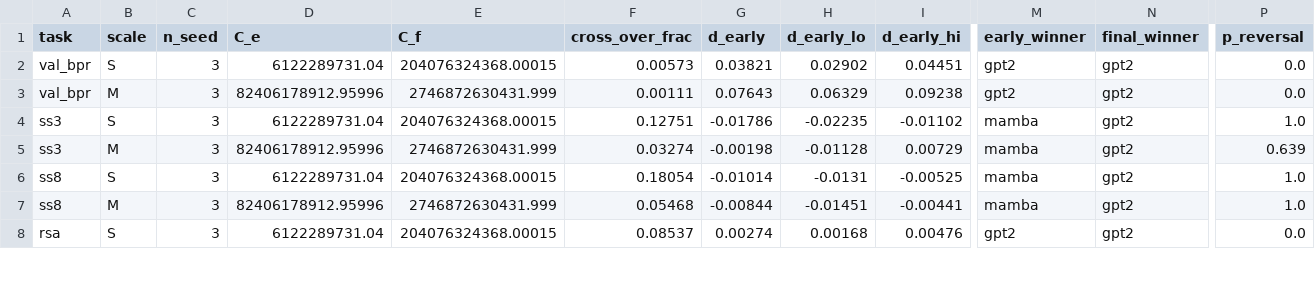
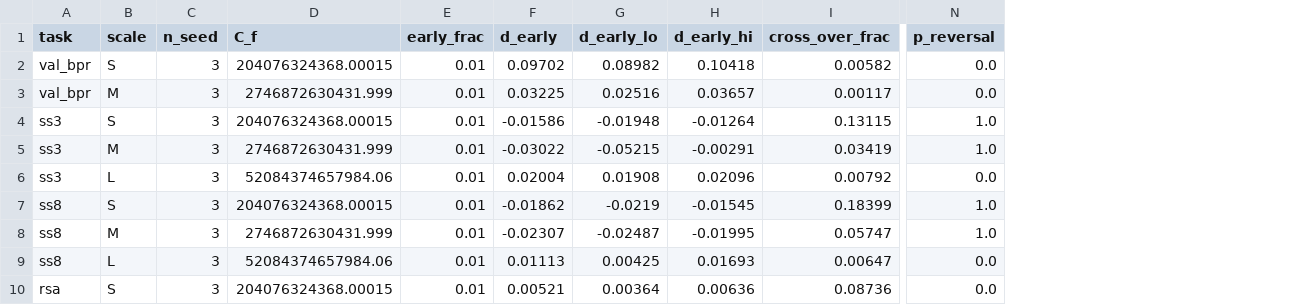
Before and after one commit to ygzdvr/nanoprot, a CSV file: docs/rank_reversal.csv, drawn as a sheet; only a part is shown, gaps mark what is left out; removed rows and columns are numbered as before the commit, all else as after; rows hold the shown columns only; the diff covers the shown part only; the diff names each change by its address in the sheet, - before the commit and + after, or states it on an @@ line.

```diff
--- a/docs/rank_reversal.csv
+++ b/docs/rank_reversal.csv
-column D (C_e), rows 2-8: 6122289731.04 | 82406178912.95996 | 6122289731.04 | 82406178912.95996 | 6122289731.04 | 82406178912.95996 | 6122289731.04
-column F (cross_over_frac), rows 2-8: 0.00573 | 0.00111 | 0.12751 | 0.03274 | 0.18054 | 0.05468 | 0.08537
+column E (early_frac), rows 2-5: all 0.01; rows 7-8: 0.01 | 0.01; row 10: 0.01
+column I (cross_over_frac), rows 2-5: 0.00582 | 0.00117 | 0.13115 | 0.03419; rows 7-8: 0.18399 | 0.05747; row 10: 0.08736
-column M (early_winner), rows 2-8: gpt2 | gpt2 | mamba | mamba | mamba | mamba | gpt2
-column N (final_winner), rows 2-8: all gpt2
-F2 (d_early): 0.03821
+F2 (d_early): 0.09702
-G2 (d_early_lo): 0.02902
+G2 (d_early_lo): 0.08982
-H2 (d_early_hi): 0.04451
+H2 (d_early_hi): 0.10418
-F3 (d_early): 0.07643
+F3 (d_early): 0.03225
-G3 (d_early_lo): 0.06329
+G3 (d_early_lo): 0.02516
-H3 (d_early_hi): 0.09238
+H3 (d_early_hi): 0.03657
-F4 (d_early): -0.01786
+F4 (d_early): -0.01586
-G4 (d_early_lo): -0.02235
+G4 (d_early_lo): -0.01948
-H4 (d_early_hi): -0.01102
+H4 (d_early_hi): -0.01264
-F5 (d_early): -0.00198
+F5 (d_early): -0.03022
-G5 (d_early_lo): -0.01128
+G5 (d_early_lo): -0.05215
-H5 (d_early_hi): 0.00729
+H5 (d_early_hi): -0.00291
-N5 (p_reversal): 0.639
+N5 (p_reversal): 1.0
+row 6: ss3 | L | 3 | 52084374657984.06 | 0.01 | 0.02004 | 0.01908 | 0.02096 | 0.00792 | 0.0
-F7 (d_early): -0.01014
+F7 (d_early): -0.01862
-G7 (d_early_lo): -0.0131
+G7 (d_early_lo): -0.0219
-H7 (d_early_hi): -0.00525
+H7 (d_early_hi): -0.01545
-F8 (d_early): -0.00844
+F8 (d_early): -0.02307
-G8 (d_early_lo): -0.01451
+G8 (d_early_lo): -0.02487
-H8 (d_early_hi): -0.00441
+H8 (d_early_hi): -0.01995
+row 9: ss8 | L | 3 | 52084374657984.06 | 0.01 | 0.01113 | 0.00425 | 0.01693 | 0.00647 | 0.0
-F10 (d_early): 0.00274
+F10 (d_early): 0.00521
-G10 (d_early_lo): 0.00168
+G10 (d_early_lo): 0.00364
-H10 (d_early_hi): 0.00476
+H10 (d_early_hi): 0.00636
```
Also changed, not shown: 4 added rows and 15 edited cells elsewhere in this file, 5 other files.
